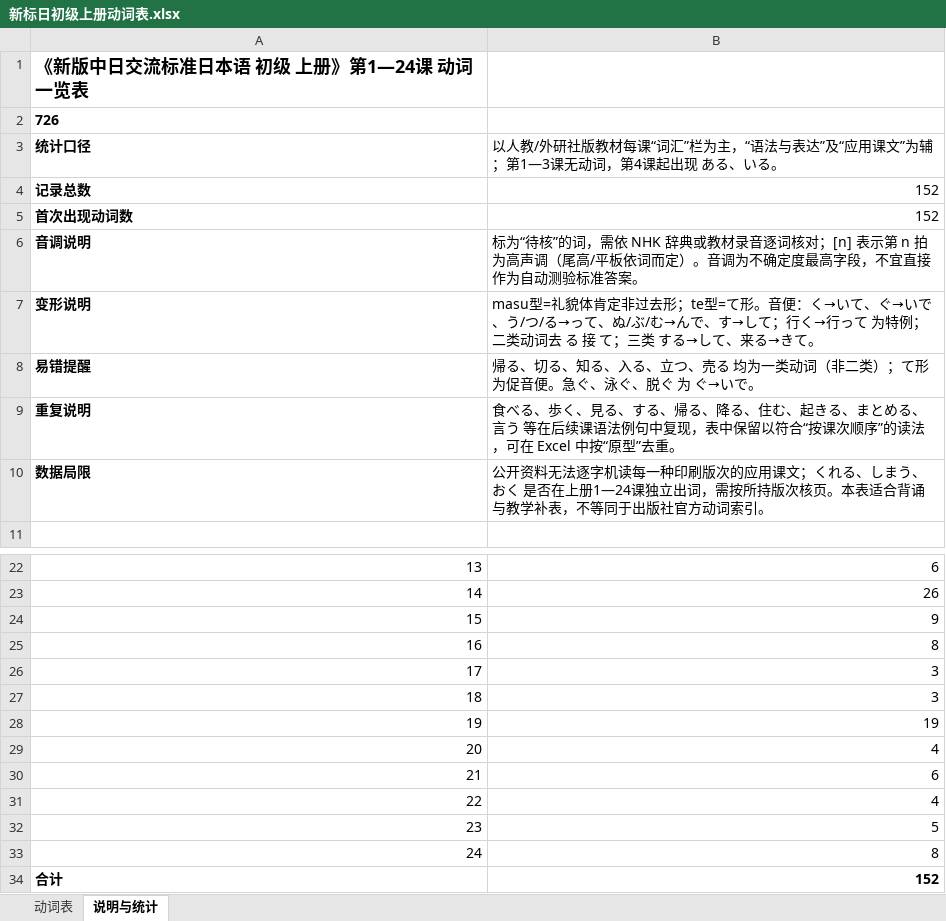
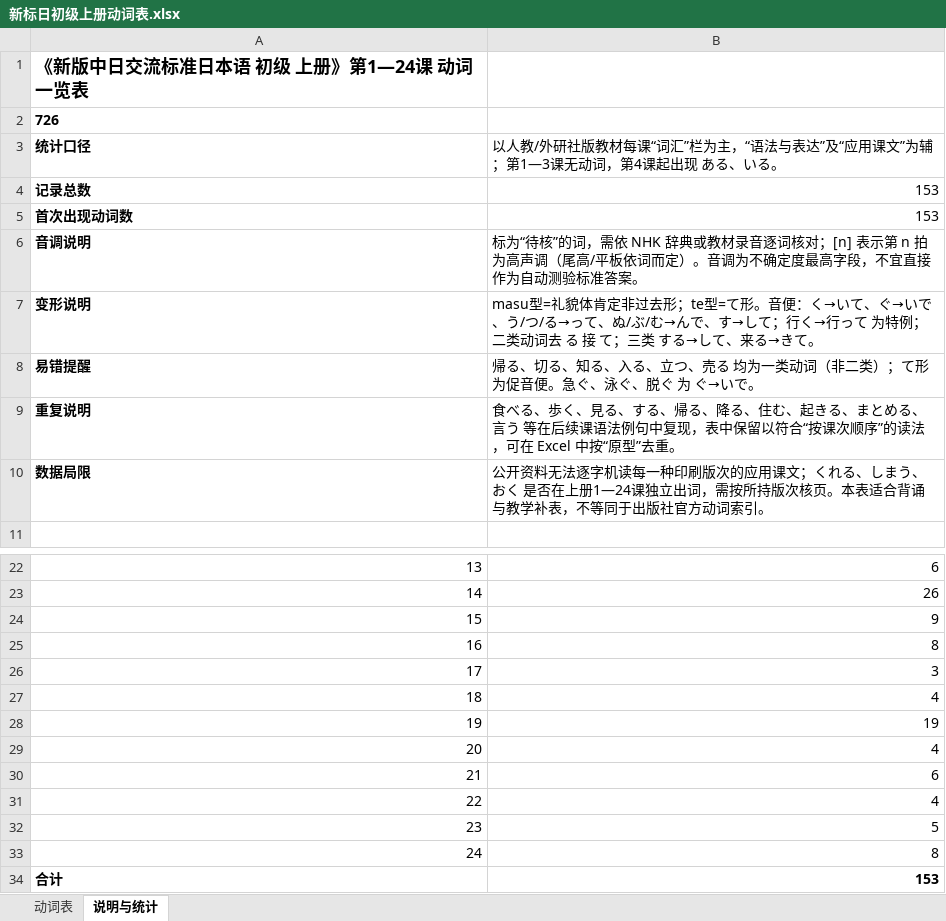
Before and after one commit to xieyingchen/jappractice, an Excel workbook: doc/新标日初级上册动词表.xlsx, sheet 说明与统计, drawn as a sheet; only a part is shown, gaps mark what is left out; values as stored, in another font and other column widths than the file's, no borders; the diff names each change by its address in the sheet, - before the commit and + after, or states it on an @@ line.

```diff
--- a/doc/新标日初级上册动词表.xlsx (sheet 说明与统计)
+++ b/doc/新标日初级上册动词表.xlsx (sheet 说明与统计)
-B4:B5: 152
+B4:B5: 153
-B27: 3
+B27: 4
-B34: 152
+B34: 153
```
Also changed, not shown: sheet 动词表, 2 other files.
